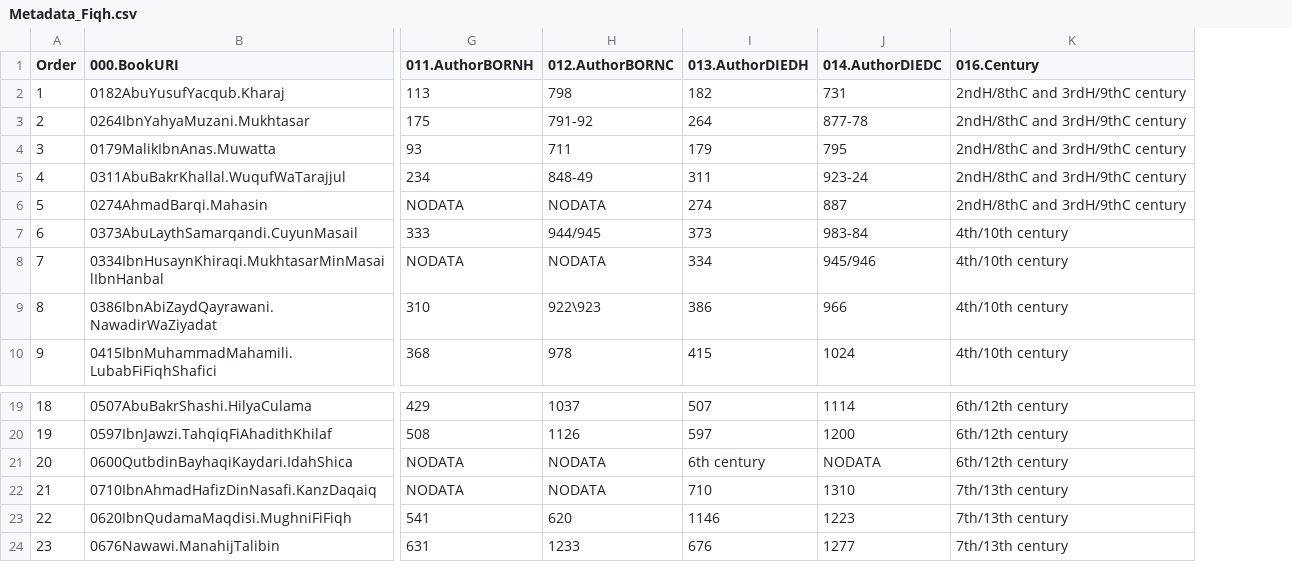
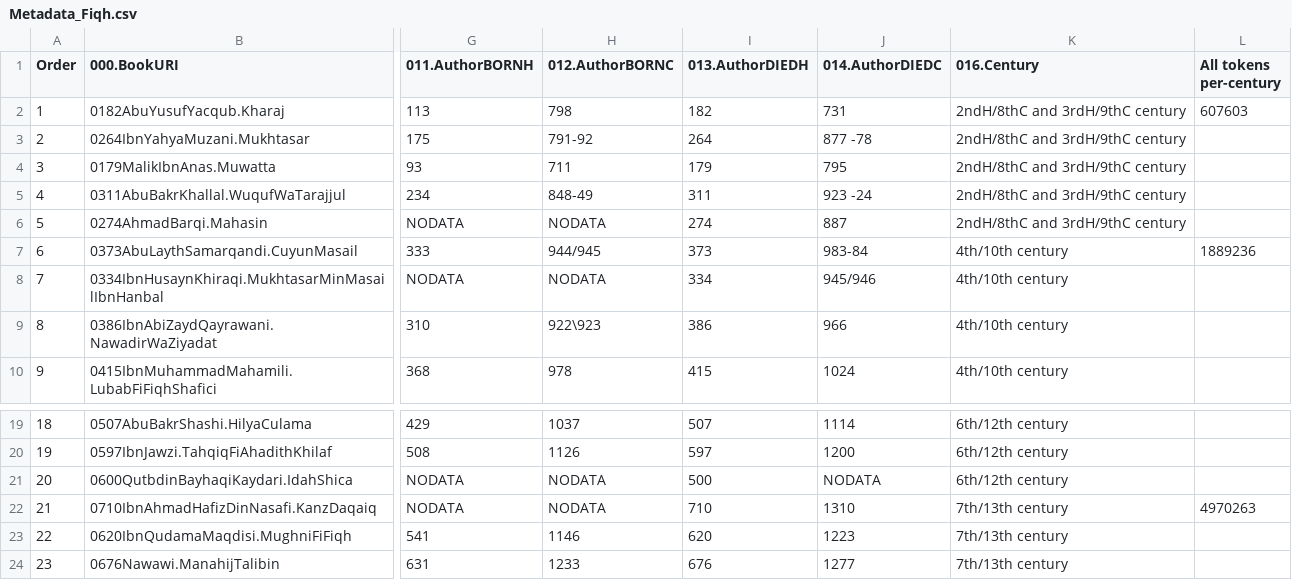
Before and after one commit to arabic-digital-humanities/fiqh, a CSV file: Meta/Metadata_Fiqh.csv, drawn as a sheet; only a part is shown, gaps mark what is left out; the diff names each change by its address in the sheet, - before the commit and + after, or states it on an @@ line.

Commit message:
added new filed (number of tokens per century) fixed one date problem

```diff
--- a/Meta/Metadata_Fiqh.csv
+++ b/Meta/Metadata_Fiqh.csv
+column L (All tokens per-century), rows 2-7: 607603 |  |  |  |  | 1889236; row 22: 4970263
-J3 (014.AuthorDIEDC): 877-78
+J3 (014.AuthorDIEDC): 877 -78
-J5 (014.AuthorDIEDC): 923-24
+J5 (014.AuthorDIEDC): 923 -24
-I21 (013.AuthorDIEDH): 6th century
+I21 (013.AuthorDIEDH): 500
-H23 (012.AuthorBORNC): 620
+H23 (012.AuthorBORNC): 1146
-I23 (013.AuthorDIEDH): 1146
+I23 (013.AuthorDIEDH): 620
```
